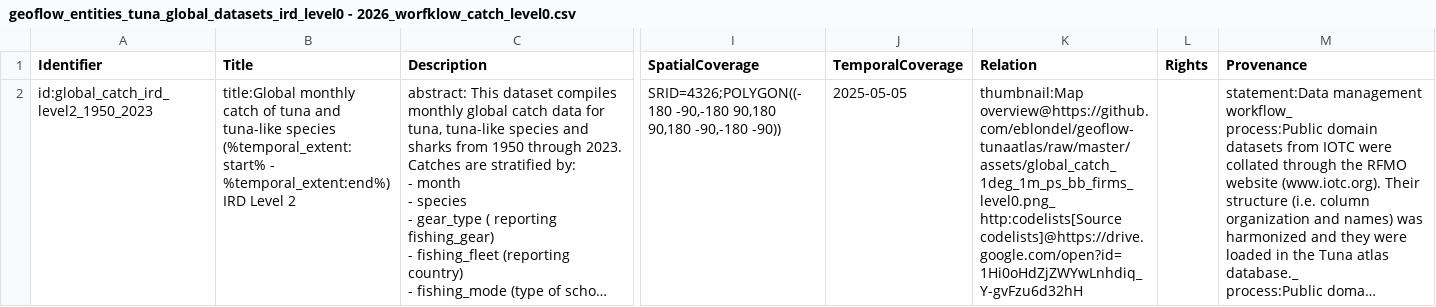
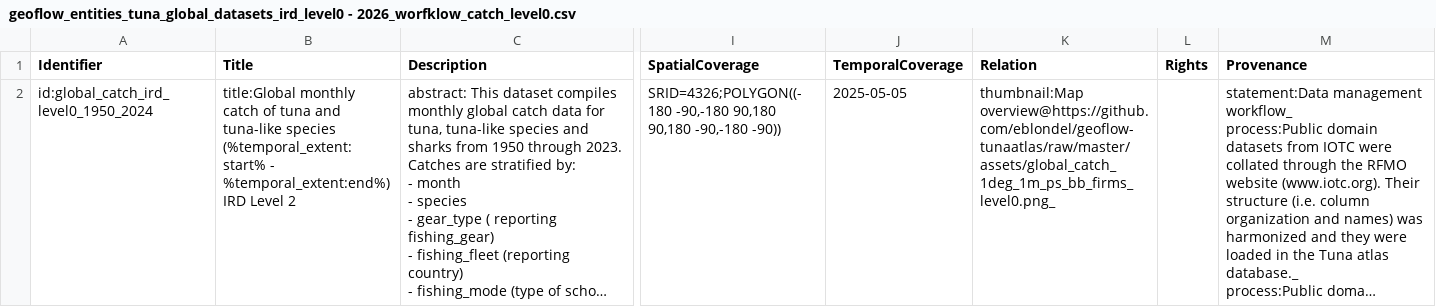
Before and after one commit to firms-gta/geoflow-tunaatlas, a CSV file: config/geoflow_entities_tuna_global_datasets_ird_level0 - 2026_worfklow_catch_level0.csv, drawn as a sheet; only a part is shown, gaps mark what is left out; long unchanged cells end in …; ↵ is a line break in a cell; the diff names each change by its address in the sheet, - before the commit and + after, or states it on an @@ line.

Commit message:
fix: removing codelist for local launching not using googledrive

```diff
--- a/config/geoflow_entities_tuna_global_datasets_ird_level0 - 2026_worfklow_catch_level0.csv
+++ b/config/geoflow_entities_tuna_global_datasets_ird_level0 - 2026_worfklow_catch_level0.csv
-A2 (Identifier): id:global_catch_ird_level2_1950_2023
+A2 (Identifier): id:global_catch_ird_level0_1950_2024
-K2 (Relation): thumbnail:Map overview@https://github.com/eblondel/geoflow-tunaatlas/raw/master/assets/global_catch_1deg_1m_ps_bb_firms_level0.png_ ↵ http:codelists[Source codelists]@https://drive.google.com/open?id=1Hi0oHdZjZWYwLnhdiq_Y-gvFzu6d32hH
+K2 (Relation): thumbnail:Map overview@https://github.com/eblondel/geoflow-tunaatlas/raw/master/assets/global_catch_1deg_1m_ps_bb_firms_level0.png_
```
